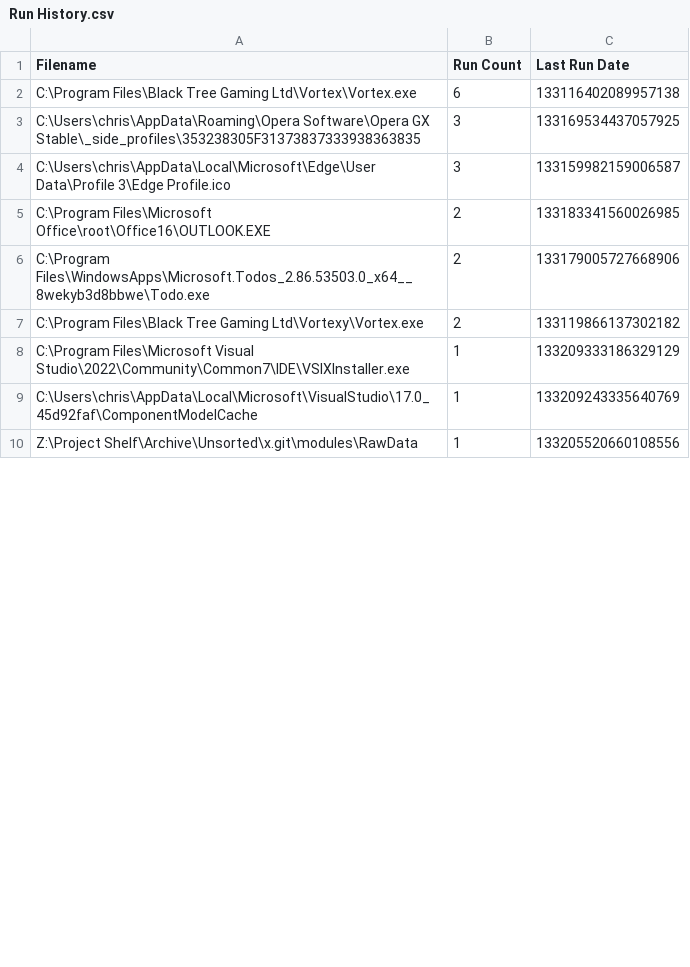
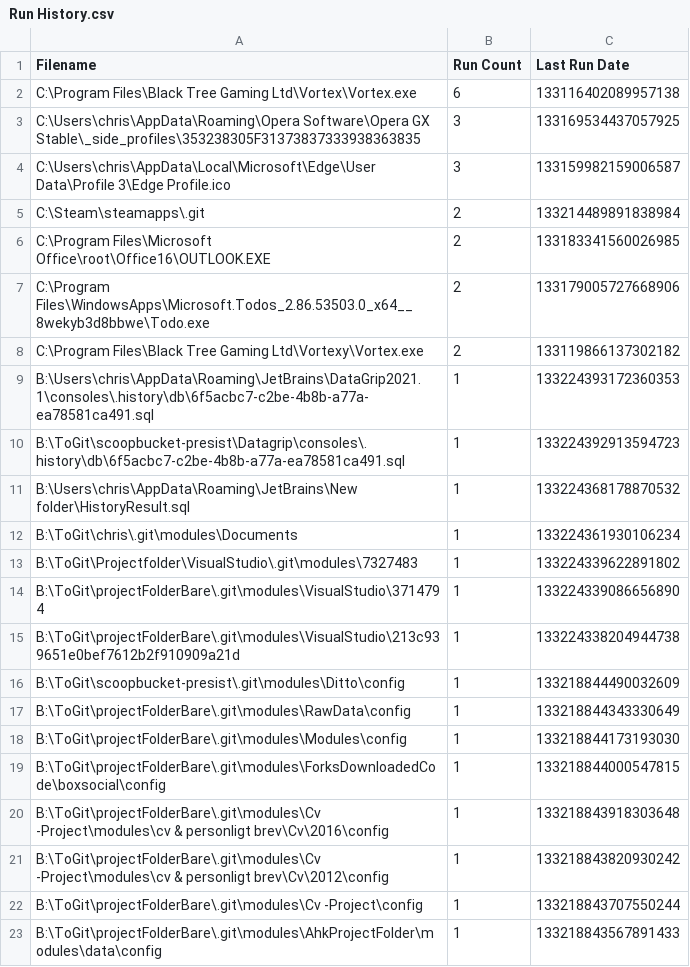
Before and after one commit to perXautomatik/EverythingSettings, a CSV file: Run History.csv, drawn as a sheet; only a part is shown; the shorter side is filled out with more unchanged rows; the diff covers the shown part only.

```diff
--- a/Run History.csv
+++ b/Run History.csv
@@ -4,2 +4,3 @@ Filename,Run Count,Last Run Date
 "C:\Users\chris\AppData\Local\Microsoft\Edge\User Data\Profile 3\Edge Profile.ico",3,133159982159006587
+"C:\Steam\steamapps\.git",2,133214489891838984
 "C:\Program Files\Microsoft Office\root\Office16\OUTLOOK.EXE",2,133183341560026985
@@ -7 +8,16 @@ Filename,Run Count,Last Run Date
 "C:\Program Files\Black Tree Gaming Ltd\Vortexy\Vortex.exe",2,133119866137302182
+"B:\Users\chris\AppData\Roaming\JetBrains\DataGrip2021.1\consoles\.history\db\6f5acbc7-c2be-4b8b-a77a-ea78581ca491.sql",1,133224393172360353
+"B:\ToGit\scoopbucket-presist\Datagrip\consoles\.history\db\6f5acbc7-c2be-4b8b-a77a-ea78581ca491.sql",1,133224392913594723
+"B:\Users\chris\AppData\Roaming\JetBrains\New folder\HistoryResult.sql",1,133224368178870532
+"B:\ToGit\chris\.git\modules\Documents",1,133224361930106234
+"B:\ToGit\Projectfolder\VisualStudio\.git\modules\7327483",1,133224339622891802
+"B:\ToGit\projectFolderBare\.git\modules\VisualStudio\3714794",1,133224339086656890
+"B:\ToGit\projectFolderBare\.git\modules\VisualStudio\213c939651e0bef7612b2f910909a21d",1,133224338204944738
+"B:\ToGit\scoopbucket-presist\.git\modules\Ditto\config",1,133218844490032609
+"B:\ToGit\projectFolderBare\.git\modules\RawData\config",1,133218844343330649
+"B:\ToGit\projectFolderBare\.git\modules\Modules\config",1,133218844173193030
+"B:\ToGit\projectFolderBare\.git\modules\ForksDownloadedCode\boxsocial\config",1,133218844000547815
+"B:\ToGit\projectFolderBare\.git\modules\Cv -Project\modules\cv & personligt brev\Cv\2016\config",1,133218843918303648
+"B:\ToGit\projectFolderBare\.git\modules\Cv -Project\modules\cv & personligt brev\Cv\2012\config",1,133218843820930242
+"B:\ToGit\projectFolderBare\.git\modules\Cv -Project\config",1,133218843707550244
+"B:\ToGit\projectFolderBare\.git\modules\AhkProjectFolder\modules\data\config",1,133218843567891433
```
Also changed, not shown: 10 added rows and 1 removed row elsewhere in this file, Search History.csv, 1 other file.
